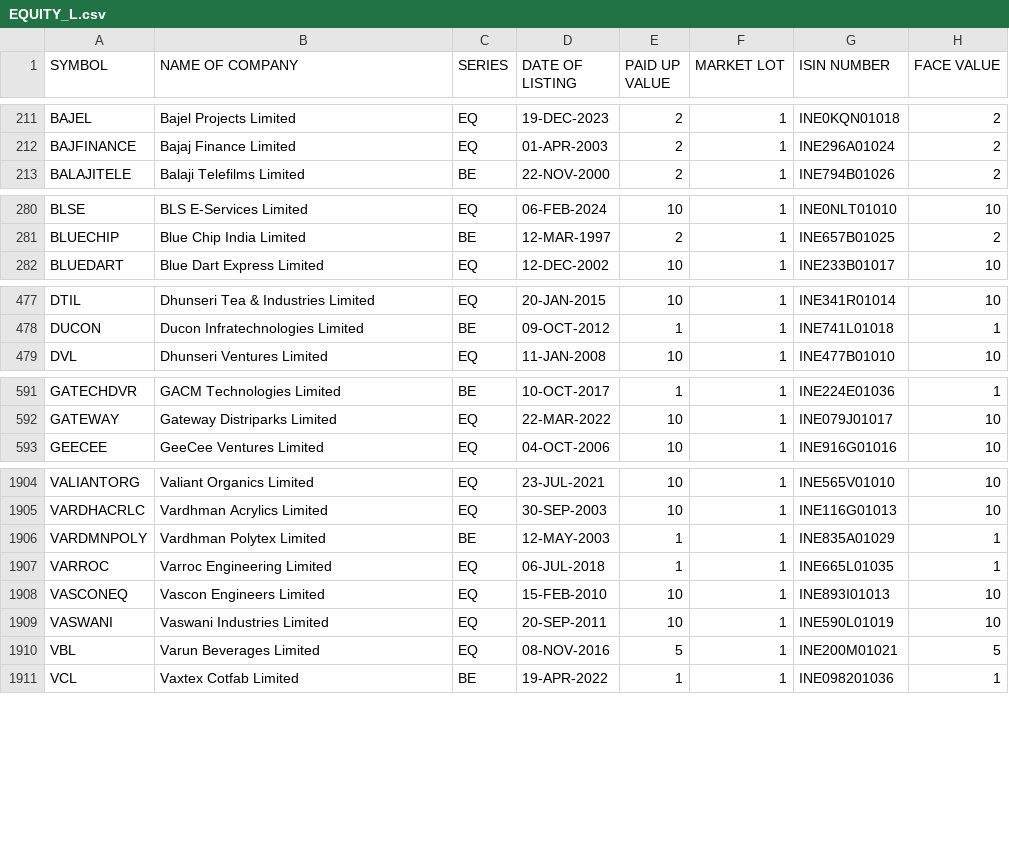
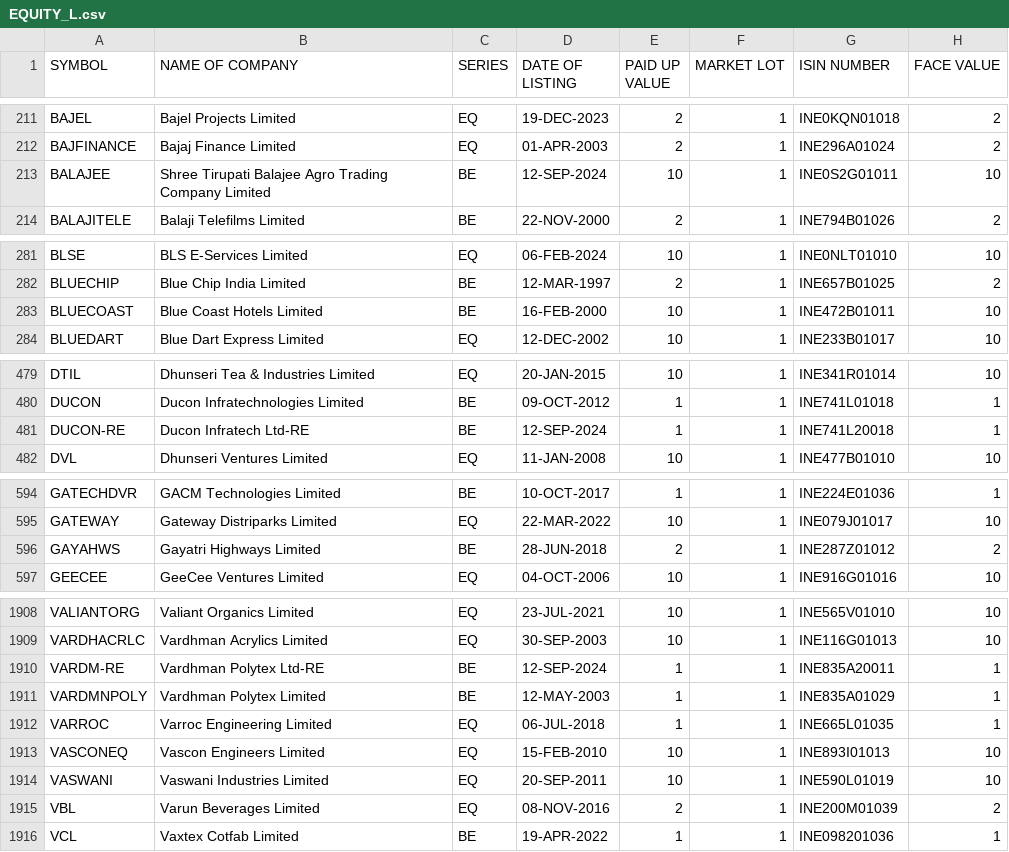
Before and after one commit to nishith121/PKScreener, a CSV file: results/EQUITY_L.csv, drawn as a sheet; only a part is shown, gaps mark what is left out; the diff covers the shown part only.

```diff
--- a/results/EQUITY_L.csv
+++ b/results/EQUITY_L.csv
@@ -212,2 +212,3 @@ BAJEL,Bajel Projects Limited,EQ,19-DEC-2023,2,1,INE0KQN01018,2
 BAJFINANCE,Bajaj Finance Limited,EQ,01-APR-2003,2,1,INE296A01024,2
+BALAJEE,Shree Tirupati Balajee Agro Trading Company Limited,BE,12-SEP-2024,10,1,INE0S2G01011,10
 BALAJITELE,Balaji Telefilms Limited,BE,22-NOV-2000,2,1,INE794B01026,2
@@ -281,2 +282,3 @@ BLSE,BLS E-Services Limited,EQ,06-FEB-2024,10,1,INE0NLT01010,10
 BLUECHIP,Blue Chip India Limited,BE,12-MAR-1997,2,1,INE657B01025,2
+BLUECOAST,Blue Coast Hotels Limited,BE,16-FEB-2000,10,1,INE472B01011,10
 BLUEDART,Blue Dart Express Limited,EQ,12-DEC-2002,10,1,INE233B01017,10
@@ -478,2 +480,3 @@ DTIL,Dhunseri Tea & Industries Limited,EQ,20-JAN-2015,10,1,INE341R01014,10
 DUCON,Ducon Infratechnologies Limited,BE,09-OCT-2012,1,1,INE741L01018,1
+DUCON-RE,Ducon Infratech Ltd-RE,BE,12-SEP-2024,1,1,INE741L20018,1
 DVL,Dhunseri Ventures Limited,EQ,11-JAN-2008,10,1,INE477B01010,10
@@ -592,2 +595,3 @@ GATECHDVR,GACM Technologies Limited,BE,10-OCT-2017,1,1,INE224E01036,1
 GATEWAY,Gateway Distriparks Limited,EQ,22-MAR-2022,10,1,INE079J01017,10
+GAYAHWS,Gayatri Highways Limited,BE,28-JUN-2018,2,1,INE287Z01012,2
 GEECEE,GeeCee Ventures Limited,EQ,04-OCT-2006,10,1,INE916G01016,10
@@ -1905,2 +1909,3 @@ VALIANTORG,Valiant Organics Limited,EQ,23-JUL-2021,10,1,INE565V01010,10
 VARDHACRLC,Vardhman Acrylics Limited,EQ,30-SEP-2003,10,1,INE116G01013,10
+VARDM-RE,Vardhman Polytex Ltd-RE,BE,12-SEP-2024,1,1,INE835A20011,1
 VARDMNPOLY,Vardhman Polytex Limited,BE,12-MAY-2003,1,1,INE835A01029,1
@@ -1909,3 +1914,3 @@ VASCONEQ,Vascon Engineers Limited,EQ,15-FEB-2010,10,1,INE893I01013,10
 VASWANI,Vaswani Industries Limited,EQ,20-SEP-2011,10,1,INE590L01019,10
-VBL,Varun Beverages Limited,EQ,08-NOV-2016,5,1,INE200M01021,5
+VBL,Varun Beverages Limited,EQ,08-NOV-2016,2,1,INE200M01039,2
 VCL,Vaxtex Cotfab Limited,BE,19-APR-2022,1,1,INE098201036,1
```
Also changed, not shown: 2 added rows, 1 removed row and 19 edited cells elsewhere in this file, results/NSE_FO_SosScheme.csv, results/ind_nifty100list.csv, 20 other files.
